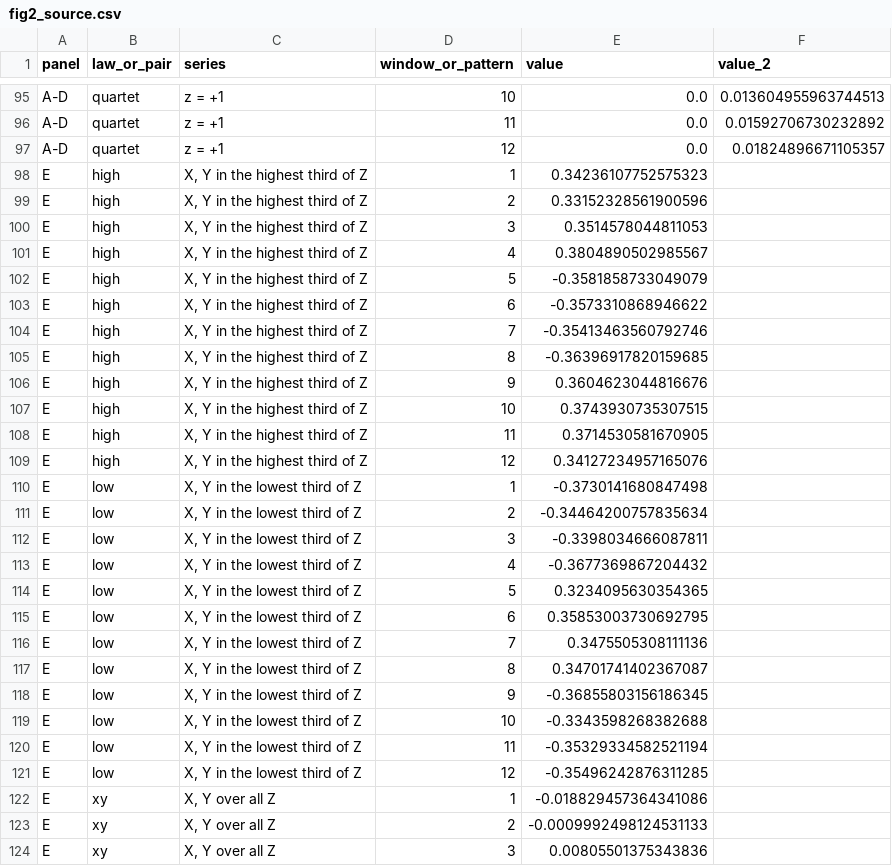
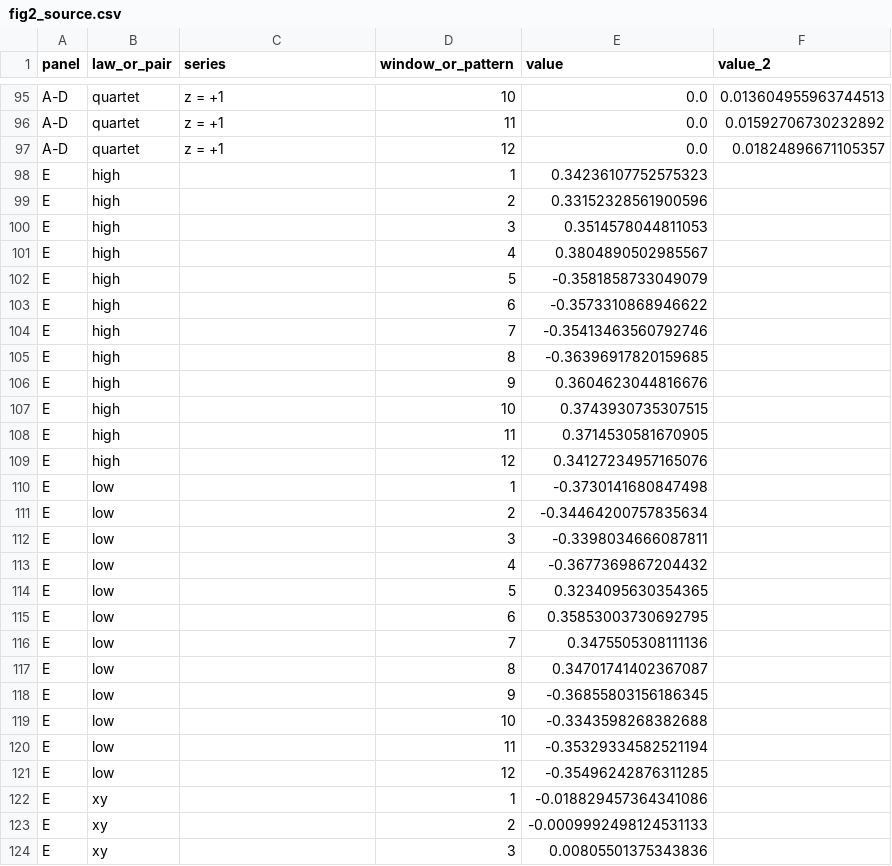
Before and after one commit to KempnerInstitute/DVC, a CSV file: projects/vine_modulation/figures/evidence/figures/fig2_source.csv, drawn as a sheet; only a part is shown, gaps mark what is left out; the diff covers the shown part only.

```diff
--- a/projects/vine_modulation/figures/evidence/figures/fig2_source.csv
+++ b/projects/vine_modulation/figures/evidence/figures/fig2_source.csv
@@ -97,28 +97,28 @@ A-D,quartet,z = +1,11,0.0,0.01592706730232892
 A-D,quartet,z = +1,12,0.0,0.01824896671105357
-E,high,"X, Y in the highest third of Z",1,0.34236107752575323,
-E,high,"X, Y in the highest third of Z",2,0.33152328561900596,
-E,high,"X, Y in the highest third of Z",3,0.3514578044811053,
-E,high,"X, Y in the highest third of Z",4,0.3804890502985567,
-E,high,"X, Y in the highest third of Z",5,-0.3581858733049079,
-E,high,"X, Y in the highest third of Z",6,-0.3573310868946622,
-E,high,"X, Y in the highest third of Z",7,-0.35413463560792746,
-E,high,"X, Y in the highest third of Z",8,-0.36396917820159685,
-E,high,"X, Y in the highest third of Z",9,0.3604623044816676,
-E,high,"X, Y in the highest third of Z",10,0.3743930735307515,
-E,high,"X, Y in the highest third of Z",11,0.3714530581670905,
-E,high,"X, Y in the highest third of Z",12,0.34127234957165076,
-E,low,"X, Y in the lowest third of Z",1,-0.3730141680847498,
-E,low,"X, Y in the lowest third of Z",2,-0.34464200757835634,
-E,low,"X, Y in the lowest third of Z",3,-0.3398034666087811,
-E,low,"X, Y in the lowest third of Z",4,-0.3677369867204432,
-E,low,"X, Y in the lowest third of Z",5,0.3234095630354365,
-E,low,"X, Y in the lowest third of Z",6,0.35853003730692795,
-E,low,"X, Y in the lowest third of Z",7,0.3475505308111136,
-E,low,"X, Y in the lowest third of Z",8,0.34701741402367087,
-E,low,"X, Y in the lowest third of Z",9,-0.36855803156186345,
-E,low,"X, Y in the lowest third of Z",10,-0.3343598268382688,
-E,low,"X, Y in the lowest third of Z",11,-0.35329334582521194,
-E,low,"X, Y in the lowest third of Z",12,-0.35496242876311285,
-E,xy,"X, Y over all Z",1,-0.018829457364341086,
-E,xy,"X, Y over all Z",2,-0.0009992498124531133,
-E,xy,"X, Y over all Z",3,0.00805501375343836,
+E,high,,1,0.34236107752575323,
+E,high,,2,0.33152328561900596,
+E,high,,3,0.3514578044811053,
+E,high,,4,0.3804890502985567,
+E,high,,5,-0.3581858733049079,
+E,high,,6,-0.3573310868946622,
+E,high,,7,-0.35413463560792746,
+E,high,,8,-0.36396917820159685,
+E,high,,9,0.3604623044816676,
+E,high,,10,0.3743930735307515,
+E,high,,11,0.3714530581670905,
+E,high,,12,0.34127234957165076,
+E,low,,1,-0.3730141680847498,
+E,low,,2,-0.34464200757835634,
+E,low,,3,-0.3398034666087811,
+E,low,,4,-0.3677369867204432,
+E,low,,5,0.3234095630354365,
+E,low,,6,0.35853003730692795,
+E,low,,7,0.3475505308111136,
+E,low,,8,0.34701741402367087,
+E,low,,9,-0.36855803156186345,
+E,low,,10,-0.3343598268382688,
+E,low,,11,-0.35329334582521194,
+E,low,,12,-0.35496242876311285,
+E,xy,,1,-0.018829457364341086,
+E,xy,,2,-0.0009992498124531133,
+E,xy,,3,0.00805501375343836,
```
Also changed, not shown: 33 edited cells elsewhere in this file, projects/vine_modulation/figures/evidence/figures/fig1_source.csv, projects/vine_modulation/figures/evidence/figures/fig3_source.csv, 15 other files.
